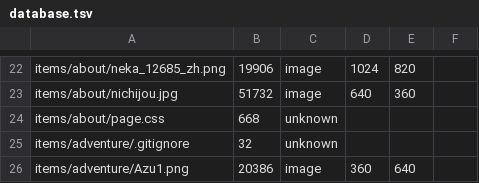
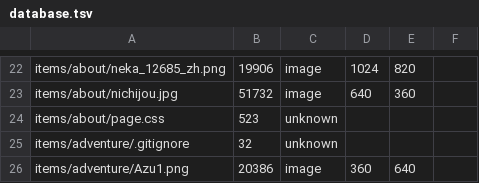
Before and after one commit to ayuusweetfish/caisse, a TSV file: misc/stat/database.tsv, drawn as a sheet; only a part is shown, gaps mark what is left out.

```diff
--- a/misc/stat/database.tsv
+++ b/misc/stat/database.tsv
@@ -23,3 +23,3 @@ items/about/neka_12685_zh.png	19906	image	1024	820
 items/about/nichijou.jpg	51732	image	640	360
-items/about/page.css	668	unknown
+items/about/page.css	523	unknown
 items/adventure/.gitignore	32	unknown
```
Also changed, not shown: 1 other file.
